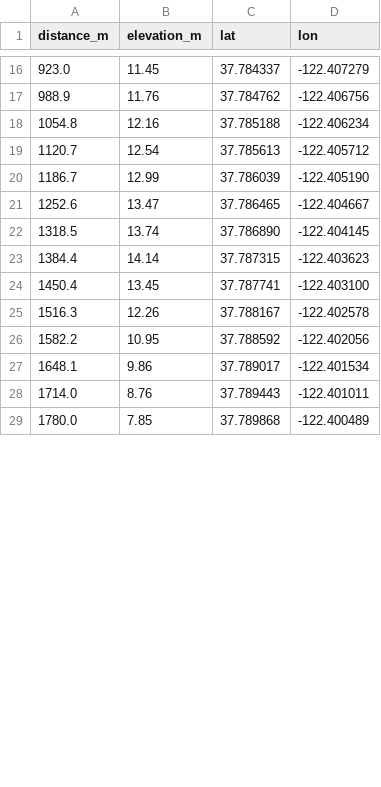
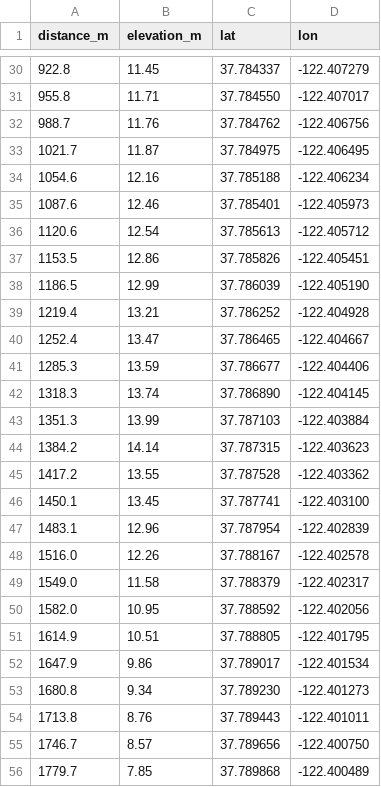
Before and after one commit to thomashollier/marketstreet, a CSV file: data/market_street_profile.csv, drawn as a sheet; only a part is shown, gaps mark what is left out; the diff covers the shown part only.

```diff
--- a/data/market_street_profile.csv
+++ b/data/market_street_profile.csv
@@ -16,14 +30,27 @@ distance_m,elevation_m,lat,lon
-923.0,11.45,37.784337,-122.407279
-988.9,11.76,37.784762,-122.406756
-1054.8,12.16,37.785188,-122.406234
-1120.7,12.54,37.785613,-122.405712
-1186.7,12.99,37.786039,-122.405190
-1252.6,13.47,37.786465,-122.404667
-1318.5,13.74,37.786890,-122.404145
-1384.4,14.14,37.787315,-122.403623
-1450.4,13.45,37.787741,-122.403100
-1516.3,12.26,37.788167,-122.402578
-1582.2,10.95,37.788592,-122.402056
-1648.1,9.86,37.789017,-122.401534
-1714.0,8.76,37.789443,-122.401011
-1780.0,7.85,37.789868,-122.400489
+922.8,11.45,37.784337,-122.407279
+955.8,11.71,37.784550,-122.407017
+988.7,11.76,37.784762,-122.406756
+1021.7,11.87,37.784975,-122.406495
+1054.6,12.16,37.785188,-122.406234
+1087.6,12.46,37.785401,-122.405973
+1120.6,12.54,37.785613,-122.405712
+1153.5,12.86,37.785826,-122.405451
+1186.5,12.99,37.786039,-122.405190
+1219.4,13.21,37.786252,-122.404928
+1252.4,13.47,37.786465,-122.404667
+1285.3,13.59,37.786677,-122.404406
+1318.3,13.74,37.786890,-122.404145
+1351.3,13.99,37.787103,-122.403884
+1384.2,14.14,37.787315,-122.403623
+1417.2,13.55,37.787528,-122.403362
+1450.1,13.45,37.787741,-122.403100
+1483.1,12.96,37.787954,-122.402839
+1516.0,12.26,37.788167,-122.402578
+1549.0,11.58,37.788379,-122.402317
+1582.0,10.95,37.788592,-122.402056
+1614.9,10.51,37.788805,-122.401795
+1647.9,9.86,37.789017,-122.401534
+1680.8,9.34,37.789230,-122.401273
+1713.8,8.76,37.789443,-122.401011
+1746.7,8.57,37.789656,-122.400750
+1779.7,7.85,37.789868,-122.400489
```
Also changed, not shown: 27 added rows and 23 edited cells elsewhere in this file.
